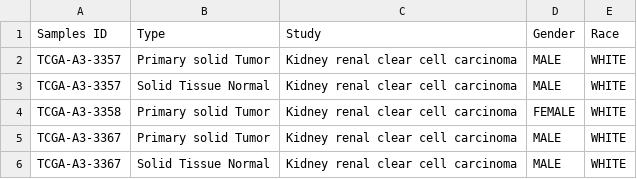
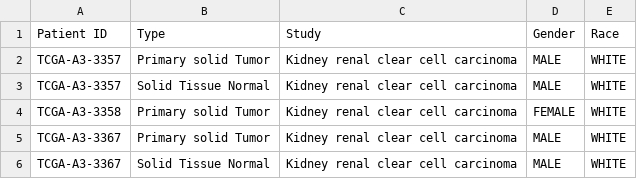
Before and after one commit to Mateusinhoo/EWAS_450k, a CSV file: data/kidney_phenotype.csv, drawn as a sheet; only a part is shown.

Commit message:
Update kidney_phenotype.csv

```diff
--- a/data/kidney_phenotype.csv
+++ b/data/kidney_phenotype.csv
@@ -1,2 +1,2 @@
-Samples ID,Type,Study,Gender,Race
+Patient ID,Type,Study,Gender,Race
 TCGA-A3-3357,Primary solid Tumor,Kidney renal clear cell carcinoma,MALE,WHITE
```
